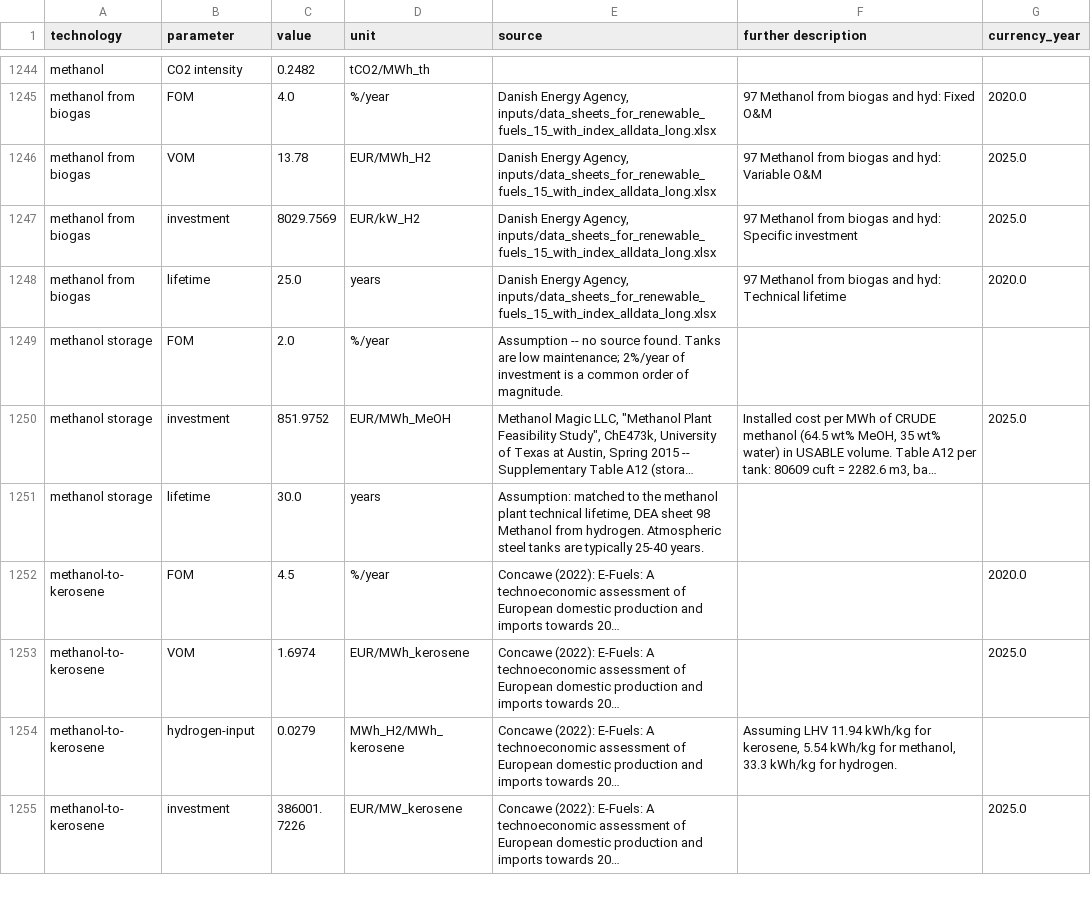
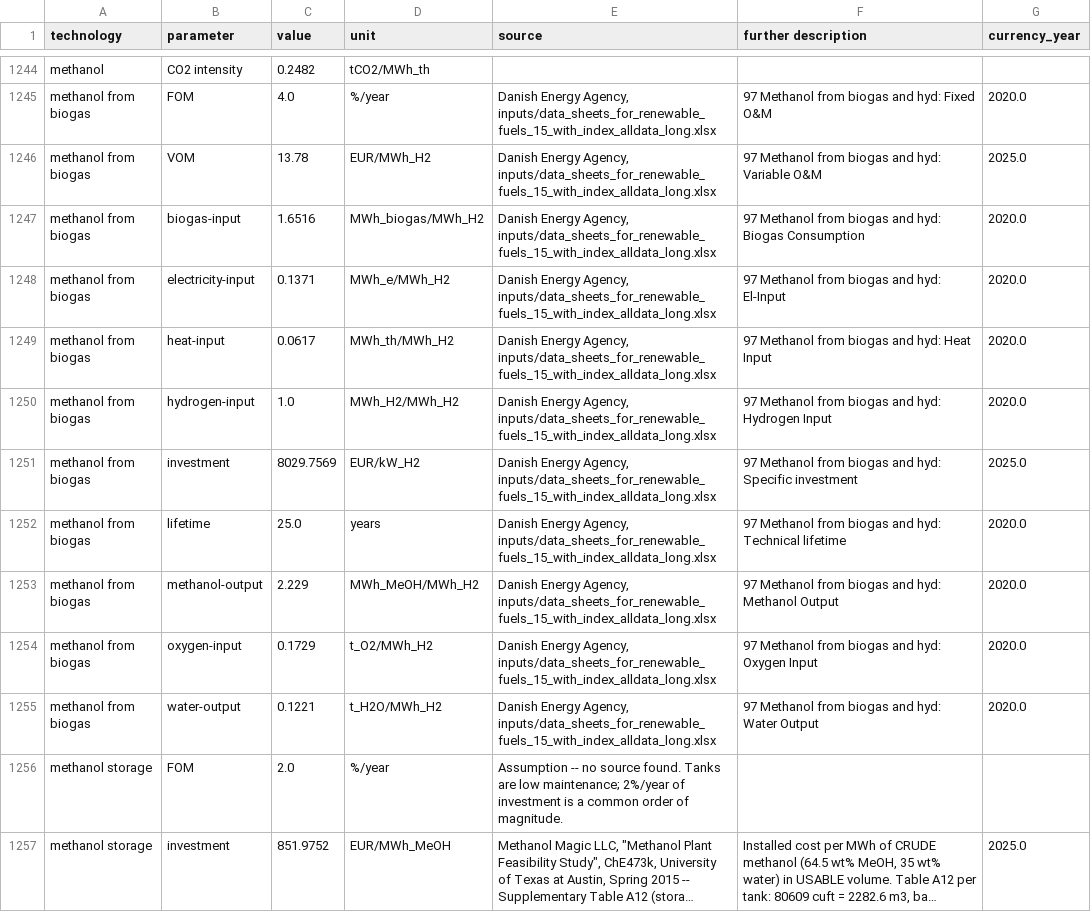
Before and after one commit to BertoGBG/technology-data, a CSV file: outputs/costs_2020.csv, drawn as a sheet; only a part is shown, gaps mark what is left out; the shorter side is filled out with more unchanged rows; long unchanged cells end in …; the diff names each change by its address in the sheet, - before the commit and + after, or states it on an @@ line.

```diff
--- a/outputs/costs_2020.csv
+++ b/outputs/costs_2020.csv
+row 1247: methanol from biogas | biogas-input | 1.6516 | MWh_biogas/MWh_H2 | Danish Energy Agency, inputs/data_sheets_for_renewable_fuels_15_with_index_alldata_long.xlsx | 97 Methanol from biogas and hyd: Biogas Consumption | 2020.0
+row 1248: methanol from biogas | electricity-input | 0.1371 | MWh_e/MWh_H2 | Danish Energy Agency, inputs/data_sheets_for_renewable_fuels_15_with_index_alldata_long.xlsx | 97 Methanol from biogas and hyd: El-Input | 2020.0
+row 1249: methanol from biogas | heat-input | 0.0617 | MWh_th/MWh_H2 | Danish Energy Agency, inputs/data_sheets_for_renewable_fuels_15_with_index_alldata_long.xlsx | 97 Methanol from biogas and hyd: Heat Input | 2020.0
+row 1250: methanol from biogas | hydrogen-input | 1.0 | MWh_H2/MWh_H2 | Danish Energy Agency, inputs/data_sheets_for_renewable_fuels_15_with_index_alldata_long.xlsx | 97 Methanol from biogas and hyd: Hydrogen Input | 2020.0
+row 1253: methanol from biogas | methanol-output | 2.229 | MWh_MeOH/MWh_H2 | Danish Energy Agency, inputs/data_sheets_for_renewable_fuels_15_with_index_alldata_long.xlsx | 97 Methanol from biogas and hyd: Methanol Output | 2020.0
+row 1254: methanol from biogas | oxygen-input | 0.1729 | t_O2/MWh_H2 | Danish Energy Agency, inputs/data_sheets_for_renewable_fuels_15_with_index_alldata_long.xlsx | 97 Methanol from biogas and hyd: Oxygen Input | 2020.0
+row 1255: methanol from biogas | water-output | 0.1221 | t_H2O/MWh_H2 | Danish Energy Agency, inputs/data_sheets_for_renewable_fuels_15_with_index_alldata_long.xlsx | 97 Methanol from biogas and hyd: Water Output | 2020.0
```
Also changed, not shown: outputs/costs_2025.csv, outputs/costs_2030.csv, 12 other files.
